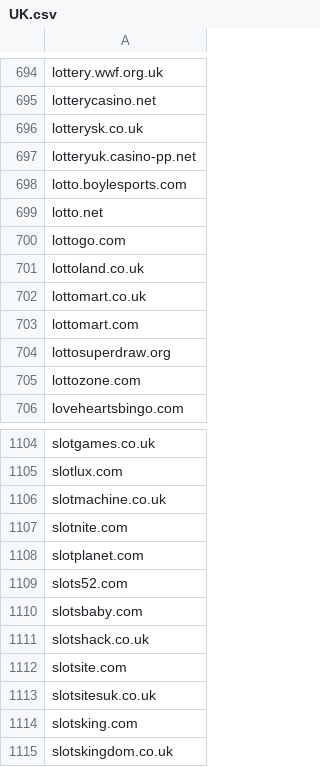
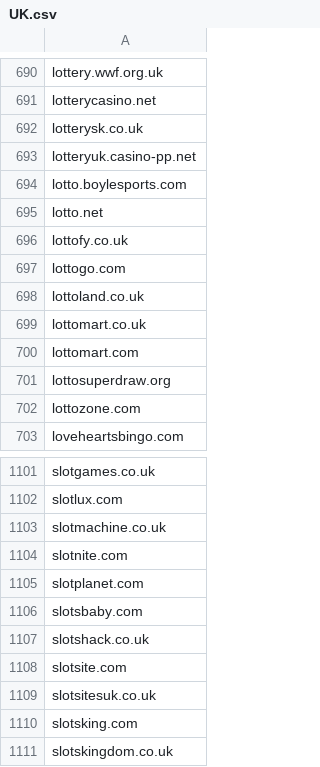
Before and after one commit to itsJustinCase/gamble-eagle, a CSV file: UK.csv, drawn as a sheet; only a part is shown, gaps mark what is left out; removed rows and columns are numbered as before the commit, all else as after; the diff covers the shown part only; the diff names each change by its address in the sheet, - before the commit and + after, or states it on an @@ line.

```diff
--- a/UK.csv
+++ b/UK.csv
+row 696: lottofy.co.uk
-row 1109: slots52.com
```
Also changed, not shown: 4 removed rows and 1 edited cell elsewhere in this file.
